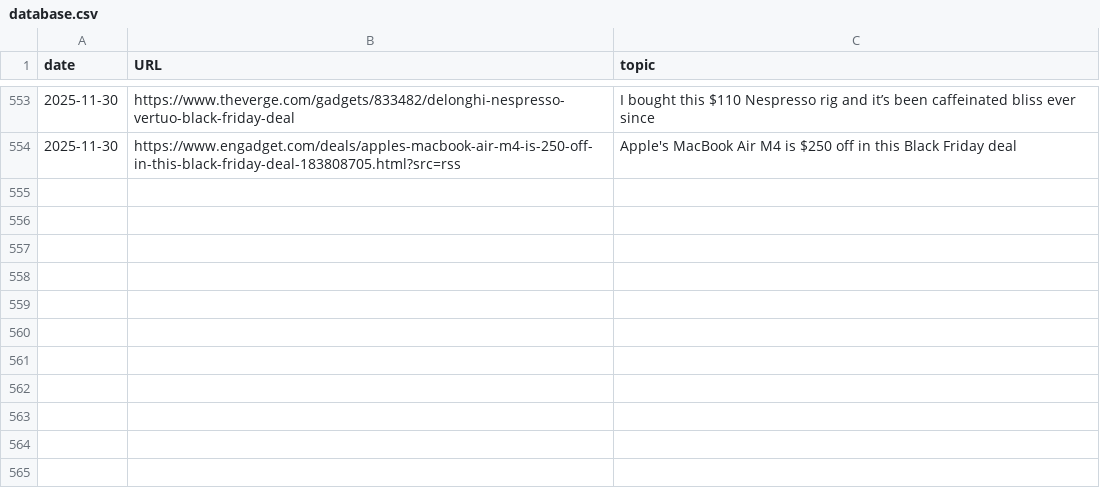
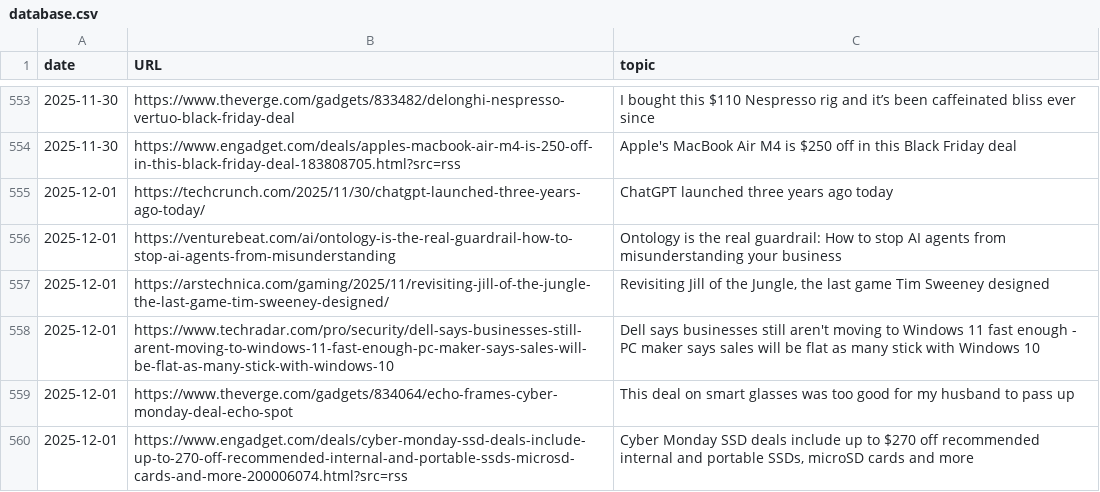
Before and after one commit to cheoljoo/english, a CSV file: database.csv, drawn as a sheet; only a part is shown, gaps mark what is left out; the diff names each change by its address in the sheet, - before the commit and + after, or states it on an @@ line.

```diff
--- a/database.csv
+++ b/database.csv
+row 555: 2025-12-01 | https://techcrunch.com/2025/11/30/chatgpt-launched-three-years-ago-today/ | ChatGPT launched three years ago today
+row 556: 2025-12-01 | https://venturebeat.com/ai/ontology-is-the-real-guardrail-how-to-stop-ai-agents-from-misunderstanding | Ontology is the real guardrail: How to stop AI agents from misunderstanding your business
+row 557: 2025-12-01 | https://arstechnica.com/gaming/2025/11/revisiting-jill-of-the-jungle-the-last-game-tim-sweeney-designed/ | Revisiting Jill of the Jungle, the last game Tim Sweeney designed
+row 558: 2025-12-01 | https://www.techradar.com/pro/security/dell-says-businesses-still-arent-moving-to-windows-11-fast-enough-pc-maker-says-sales-will-be-flat-as-many-stick-with-windows-10 | Dell says businesses still aren't moving to Windows 11 fast enough - PC maker says sales will be flat as many stick with Windows 10
+row 559: 2025-12-01 | https://www.theverge.com/gadgets/834064/echo-frames-cyber-monday-deal-echo-spot | This deal on smart glasses was too good for my husband to pass up
+row 560: 2025-12-01 | https://www.engadget.com/deals/cyber-monday-ssd-deals-include-up-to-270-off-recommended-internal-and-portable-ssds-microsd-cards-and-more-200006074.html?src=rss | Cyber Monday SSD deals include up to $270 off recommended internal and portable SSDs, microSD cards and more
```
Also changed, not shown: 1 other file.
